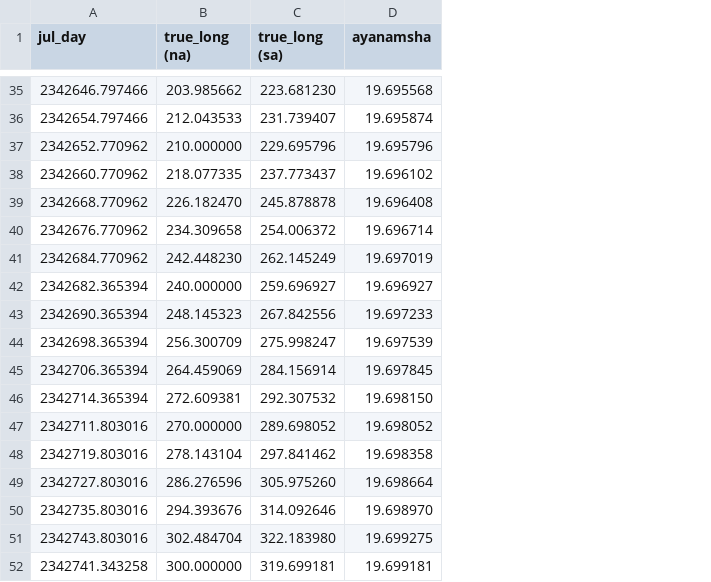
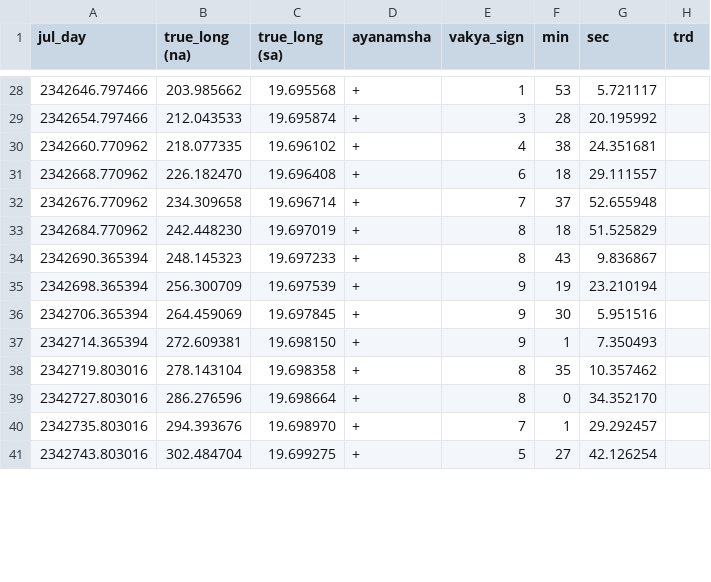
Before and after one commit to aniketh-g/vAkyapaJcAGgam, a CSV file: SPA_c_implementation/tables/spa_yogyadi_vakyas_1701AD.csv, drawn as a sheet; only a part is shown, gaps mark what is left out; removed rows and columns are numbered as before the commit, all else as after; the diff covers the shown part only; the diff names each change by its address in the sheet, - before the commit and + after, or states it on an @@ line.

Commit message:
Generated YogyadiVakya tables for different years

```diff
--- a/SPA_c_implementation/tables/spa_yogyadi_vakyas_1701AD.csv
+++ b/SPA_c_implementation/tables/spa_yogyadi_vakyas_1701AD.csv
+column E (vakya_sign), rows 28-41: 1 | 3 | 4 | 6 | 7 | 8 | 8 | 9 | 9 | 9 | 8 | 8 | 7 | 5
+column F (min), rows 28-41: 53 | 28 | 38 | 18 | 37 | 18 | 43 | 19 | 30 | 1 | 35 | 0 | 1 | 27
+column G (sec), rows 28-41: 5.721117 | 20.195992 | 24.351681 | 29.111557 | 52.655948 | 51.525829 | 9.836867 | 23.210194 | 5.951516 | 7.350493 | 10.357462 | 34.352170 | 29.292457 | 42.126254
+column H (trd), empty
-C28 (true_long (sa)): 223.681230
+C28 (true_long (sa)): 19.695568
-D28 (ayanamsha): 19.695568
+D28 (ayanamsha): +
-C29 (true_long (sa)): 231.739407
+C29 (true_long (sa)): 19.695874
-D29 (ayanamsha): 19.695874
+D29 (ayanamsha): +
-row 37: 2342652.770962 | 210.000000 | 229.695796 | 19.695796
-C30 (true_long (sa)): 237.773437
+C30 (true_long (sa)): 19.696102
-D30 (ayanamsha): 19.696102
+D30 (ayanamsha): +
-C31 (true_long (sa)): 245.878878
+C31 (true_long (sa)): 19.696408
-D31 (ayanamsha): 19.696408
+D31 (ayanamsha): +
-C32 (true_long (sa)): 254.006372
+C32 (true_long (sa)): 19.696714
-D32 (ayanamsha): 19.696714
+D32 (ayanamsha): +
-C33 (true_long (sa)): 262.145249
+C33 (true_long (sa)): 19.697019
-D33 (ayanamsha): 19.697019
+D33 (ayanamsha): +
-row 42: 2342682.365394 | 240.000000 | 259.696927 | 19.696927
-C34 (true_long (sa)): 267.842556
+C34 (true_long (sa)): 19.697233
-D34 (ayanamsha): 19.697233
+D34 (ayanamsha): +
-C35 (true_long (sa)): 275.998247
+C35 (true_long (sa)): 19.697539
-D35 (ayanamsha): 19.697539
+D35 (ayanamsha): +
-C36 (true_long (sa)): 284.156914
+C36 (true_long (sa)): 19.697845
-D36 (ayanamsha): 19.697845
+D36 (ayanamsha): +
-C37 (true_long (sa)): 292.307532
+C37 (true_long (sa)): 19.698150
-D37 (ayanamsha): 19.698150
+D37 (ayanamsha): +
-row 47: 2342711.803016 | 270.000000 | 289.698052 | 19.698052
-C38 (true_long (sa)): 297.841462
+C38 (true_long (sa)): 19.698358
-D38 (ayanamsha): 19.698358
+D38 (ayanamsha): +
-C39 (true_long (sa)): 305.975260
+C39 (true_long (sa)): 19.698664
-D39 (ayanamsha): 19.698664
+D39 (ayanamsha): +
-C40 (true_long (sa)): 314.092646
+C40 (true_long (sa)): 19.698970
-D40 (ayanamsha): 19.698970
+D40 (ayanamsha): +
-C41 (true_long (sa)): 322.183980
+C41 (true_long (sa)): 19.699275
-D41 (ayanamsha): 19.699275
+D41 (ayanamsha): +
-row 52: 2342741.343258 | 300.000000 | 319.699181 | 19.699181
```
Also changed, not shown: 8 removed rows and 69 edited cells elsewhere in this file, SPA_c_implementation/tables/spa_the_rs_1703.csv, SPA_c_implementation/tables/spa_yogyadi_vakyas_2023AD.csv, 46 other files.
